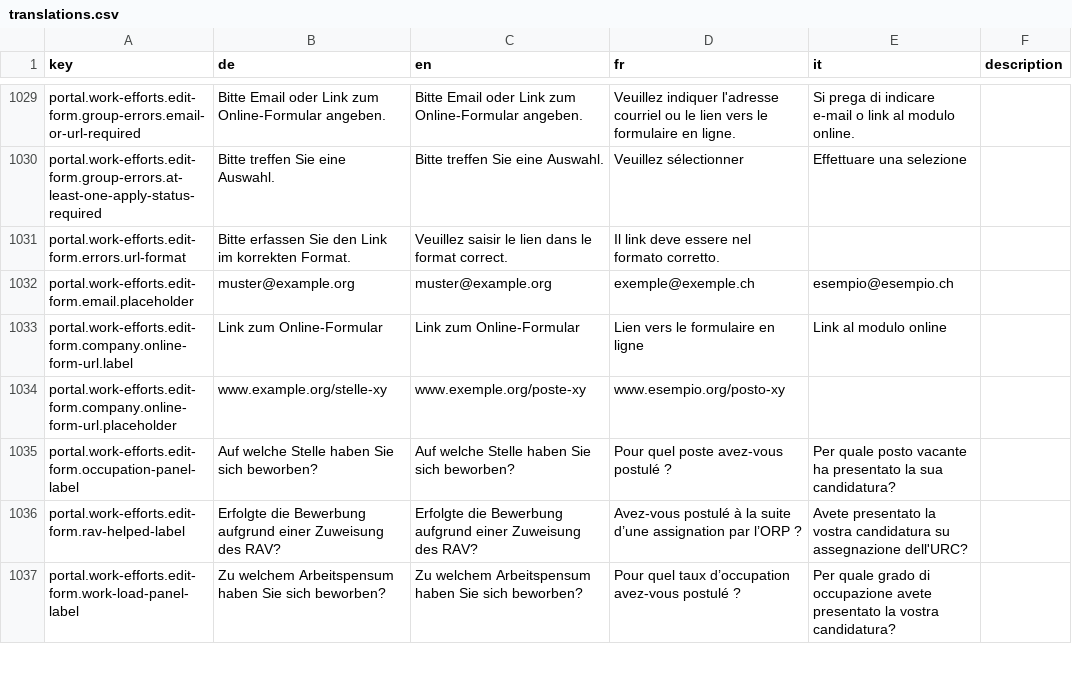
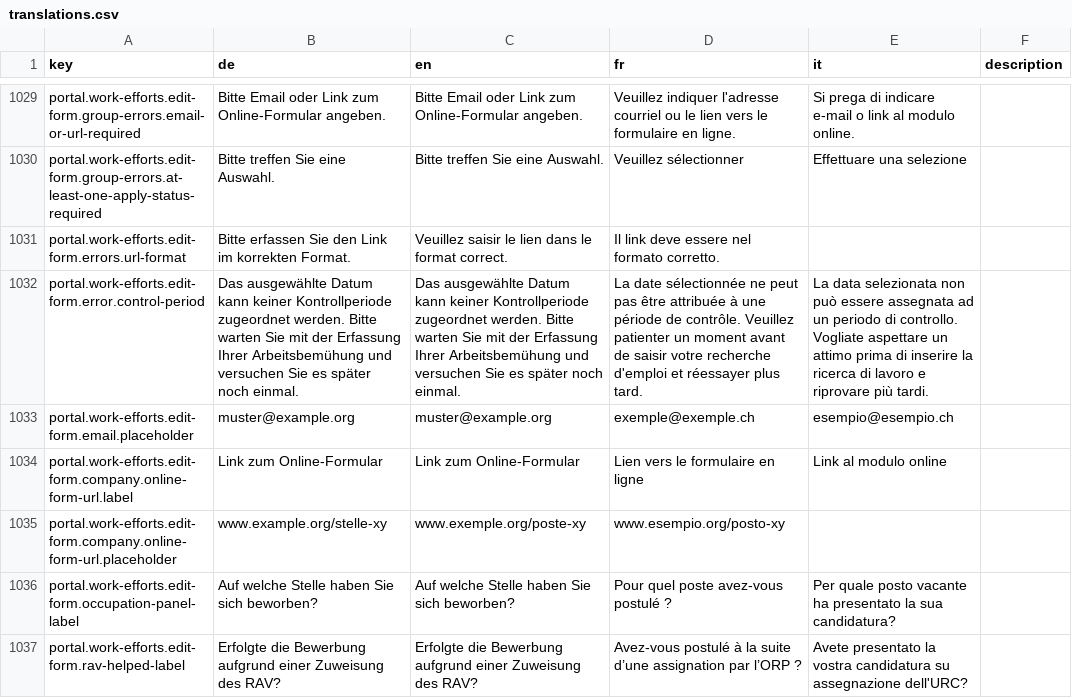
Before and after one commit to FeatureToggleStudy/alv-portal, a CSV file: alv-portal-ui/translations.csv, drawn as a sheet; only a part is shown, gaps mark what is left out; the shorter side is filled out with more unchanged rows; the diff names each change by its address in the sheet, - before the commit and + after, or states it on an @@ line.

Commit message:
Add translation for error message

```diff
--- a/alv-portal-ui/translations.csv
+++ b/alv-portal-ui/translations.csv
+row 1032: portal.work-efforts.edit-form.error.control-period | Das ausgewählte Datum kann keiner Kontrollperiode zugeordnet werden. Bitte warten Sie mit der Erfassung Ihrer Arbeitsbemühung und versuchen Sie es später noch einmal. | Das ausgewählte Datum kann keiner Kontrollperiode zugeordnet werden. Bitte warten Sie mit der Erfassung Ihrer Arbeitsbemühung und versuchen Sie es später noch einmal. | La date sélectionnée ne peut pas être attribuée à une période de contrôle. Veuillez patienter un moment avant de saisir votre recherche d'emploi et réessayer plus tard. | La data selezionata non può essere assegnata ad un periodo di controllo. Vogliate aspettare un attimo prima di inserire la ricerca di lavoro e riprovare più tardi.
```
Also changed, not shown: 1 other file.
